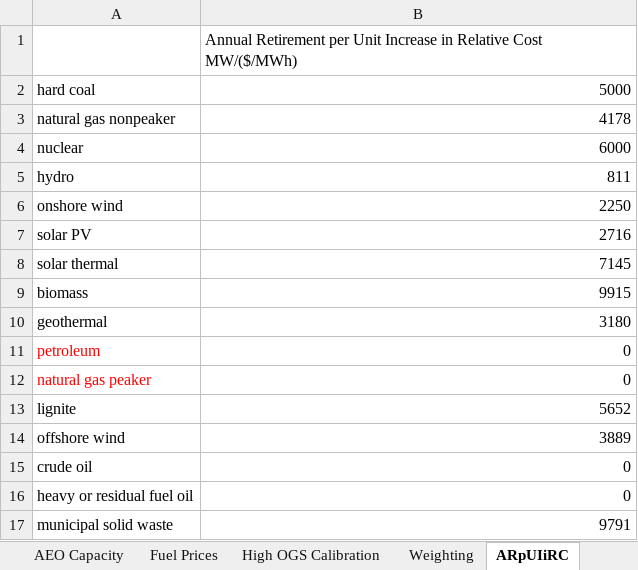
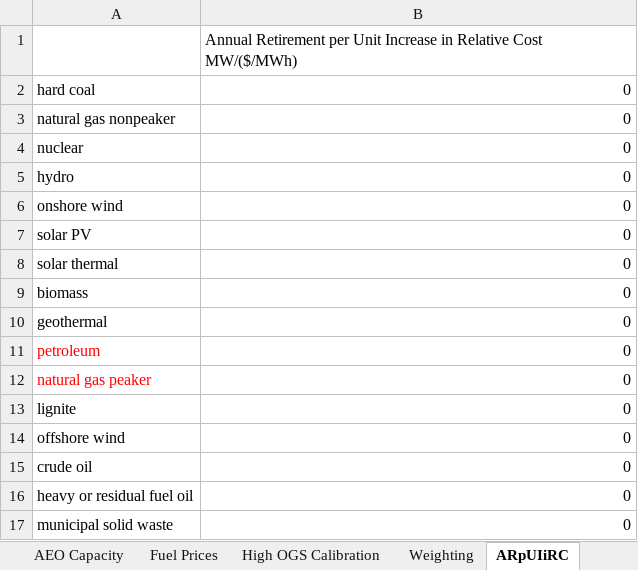
Before and after one commit to Energy-Innovation/eps-southkorea, an Excel workbook: InputData/elec/ARpUIiRC/Ann Ret per Unit Inc in Relative Cost.xlsx, sheet ARpUIiRC, drawn as a sheet; values as stored, in another font and other column widths than the file's, no borders; the diff names each change by its address in the sheet, - before the commit and + after, or states it on an @@ line.

Commit message:
update elec/ARpUIIRC (take out US values)

```diff
--- a/InputData/elec/ARpUIiRC/Ann Ret per Unit Inc in Relative Cost.xlsx (sheet ARpUIiRC)
+++ b/InputData/elec/ARpUIiRC/Ann Ret per Unit Inc in Relative Cost.xlsx (sheet ARpUIiRC)
-B2: 5000
+B2: 0
-B3: 4178
+B3: 0
-B4: 6000
+B4: 0
-B5: 811
+B5: 0
-B6: 2250
+B6: 0
-B7: 2716
+B7: 0
-B8: 7145
+B8: 0
-B9: 9915
+B9: 0
-B10: 3180
+B10: 0
-B13: 5652
+B13: 0
-B14: 3889
+B14: 0
-B17: 9791
+B17: 0
```
Also changed, not shown: charts or pictures, 1 other file.
